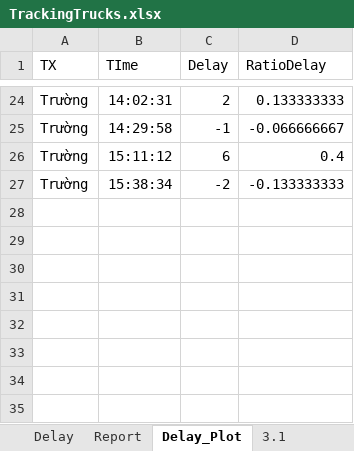
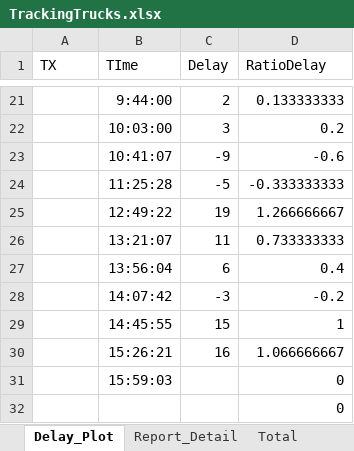
Before and after one commit to vuquangnguyen2016/GHTK_Reports, an Excel workbook: Bags and Trucks/TrackingTrucks.xlsx, sheet Delay_Plot, drawn as a sheet; only a part is shown, gaps mark what is left out; values as stored, in another font and other column widths than the file's, no borders; charts and pictures not drawn; removed rows and columns are numbered as before the commit, all else as after; the diff covers the shown part only; the diff names each change by its address in the sheet, - before the commit and + after, or states it on an @@ line.

```diff
--- a/Bags and Trucks/TrackingTrucks.xlsx (sheet Delay_Plot)
+++ b/Bags and Trucks/TrackingTrucks.xlsx (sheet Delay_Plot)
-sheet tab: Delay
-sheet tab: Report
-sheet tab: 3.1
+sheet tab: Report_Detail
+sheet tab: Total
-A21 (TX): Trường
+A21 (TX): (empty)
-B21 (TIme): 14:02:31
+B21 (TIme): 9:44:00
-row 25: Trường | 14:29:58 | -1 | -0.066666667
+row 22:  | 10:03:00 | 3 | 0.2
+row 23:  | 10:41:07 | -9 | -0.6
+row 24:  | 11:25:28 | -5 | -0.333333333
+row 25:  | 12:49:22 | 19 | 1.266666667
+row 26:  | 13:21:07 | 11 | 0.733333333
-A27 (TX): Trường
+A27 (TX): (empty)
-B27 (TIme): 15:11:12
+B27 (TIme): 13:56:04
-row 27: Trường | 15:38:34 | -2 | -0.133333333
+row 28:  | 14:07:42 | -3 | -0.2
+row 29:  | 14:45:55 | 15 | 1
+row 30:  | 15:26:21 | 16 | 1.066666667
+row 31:  | 15:59:03 |  | 0
+row 32:  |  |  | 0
```
Also changed, not shown: 12 added rows, 15 removed rows and 15 edited cells elsewhere in this sheet, other sheet tabs, formulas that keep their value, charts or pictures, Bags and Trucks/Log_MaBao.xlsx, 11 other files.
